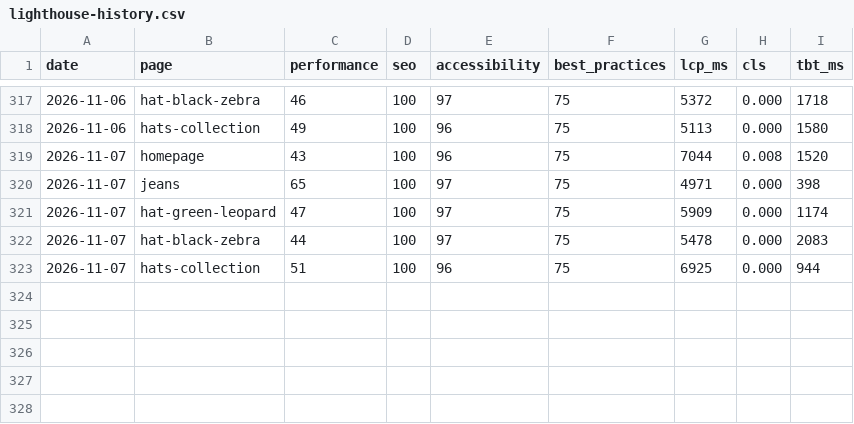
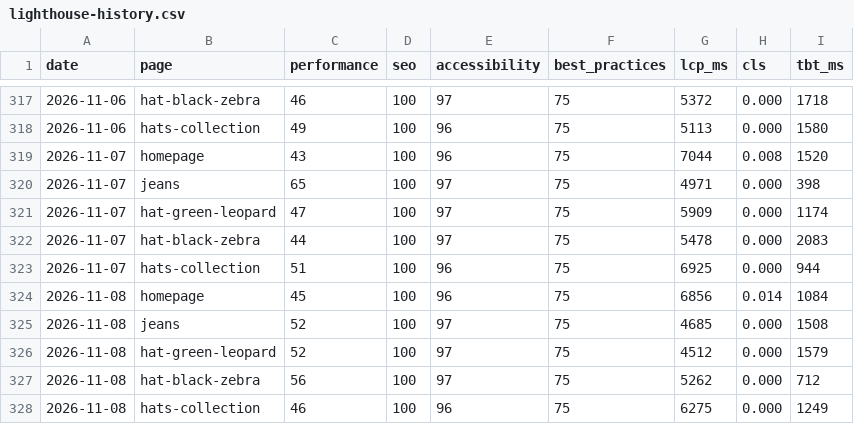
Before and after one commit to koyesHassan/Rabiun-QA, a CSV file: data/lighthouse-history.csv, drawn as a sheet; only a part is shown, gaps mark what is left out; the diff names each change by its address in the sheet, - before the commit and + after, or states it on an @@ line.

```diff
--- a/data/lighthouse-history.csv
+++ b/data/lighthouse-history.csv
+row 324: 2026-11-08 | homepage | 45 | 100 | 96 | 75 | 6856 | 0.014 | 1084
+row 325: 2026-11-08 | jeans | 52 | 100 | 97 | 75 | 4685 | 0.000 | 1508
+row 326: 2026-11-08 | hat-green-leopard | 52 | 100 | 97 | 75 | 4512 | 0.000 | 1579
+row 327: 2026-11-08 | hat-black-zebra | 56 | 100 | 97 | 75 | 5262 | 0.000 | 712
+row 328: 2026-11-08 | hats-collection | 46 | 100 | 96 | 75 | 6275 | 0.000 | 1249
```
Also changed, not shown: data/advisory-history.csv, data/run-history.csv, 2 other files.
